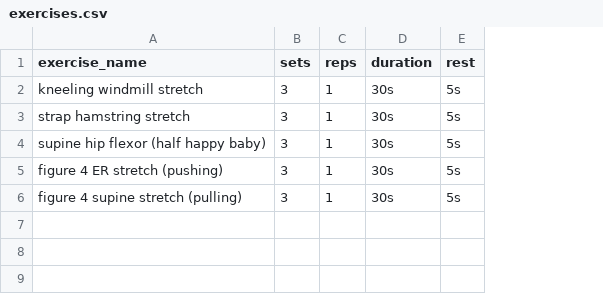
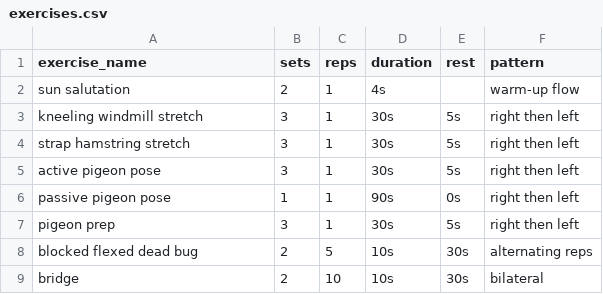
Before and after one commit to mattraibert/lanzhou, a CSV file: exercises.csv, drawn as a sheet; removed rows and columns are numbered as before the commit, all else as after; the diff names each change by its address in the sheet, - before the commit and + after, or states it on an @@ line.

Commit message:
new exercise routine

```diff
--- a/exercises.csv
+++ b/exercises.csv
+column F (pattern), rows 3-5: all right then left; row 7: right then left
+row 2: sun salutation | 2 | 1 | 4s |  | warm-up flow
-row 4: supine hip flexor (half happy baby) | 3 | 1 | 30s | 5s
-A5 (exercise_name): figure 4 ER stretch (pushing)
+A5 (exercise_name): active pigeon pose
+row 6: passive pigeon pose | 1 | 1 | 90s | 0s | right then left
-A7 (exercise_name): figure 4 supine stretch (pulling)
+A7 (exercise_name): pigeon prep
+row 8: blocked flexed dead bug | 2 | 5 | 10s | 30s | alternating reps
+row 9: bridge | 2 | 10 | 10s | 30s | bilateral
```
